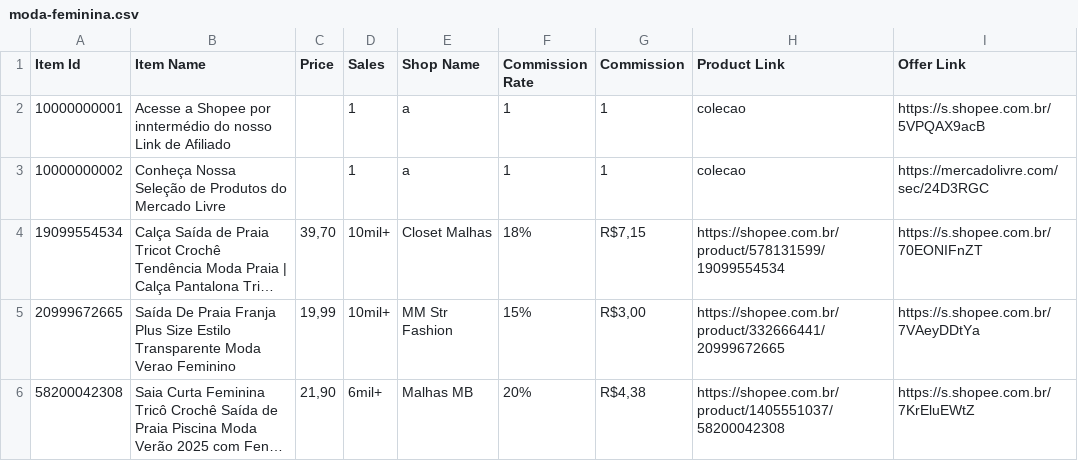
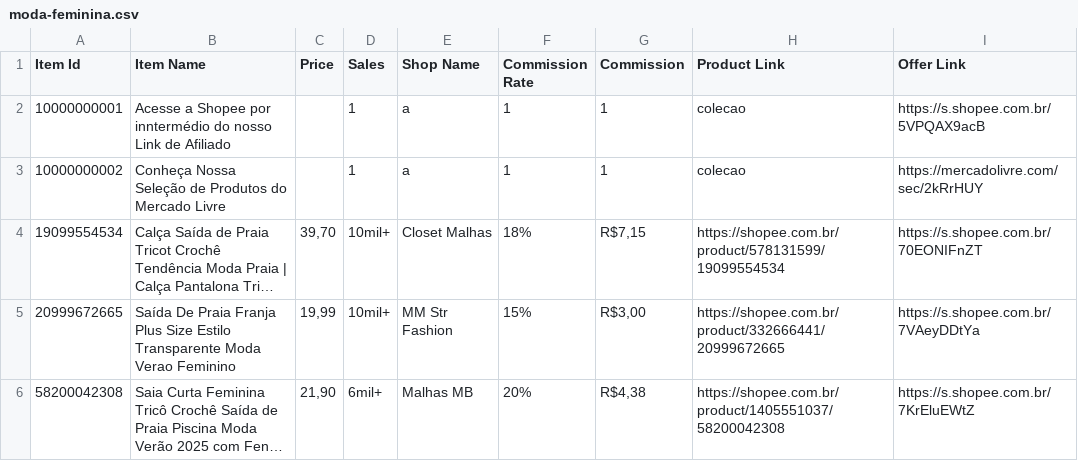
Before and after one commit to MercadimShopp/mercadim-site, a CSV file: data/moda-feminina.csv, drawn as a sheet; only a part is shown; long unchanged cells end in …; the diff names each change by its address in the sheet, - before the commit and + after, or states it on an @@ line.

Commit message:
Update moda-feminina.csv

```diff
--- a/data/moda-feminina.csv
+++ b/data/moda-feminina.csv
-I3 (Offer Link): https://mercadolivre.com/sec/24D3RGC
+I3 (Offer Link): https://mercadolivre.com/sec/2kRrHUY
```
